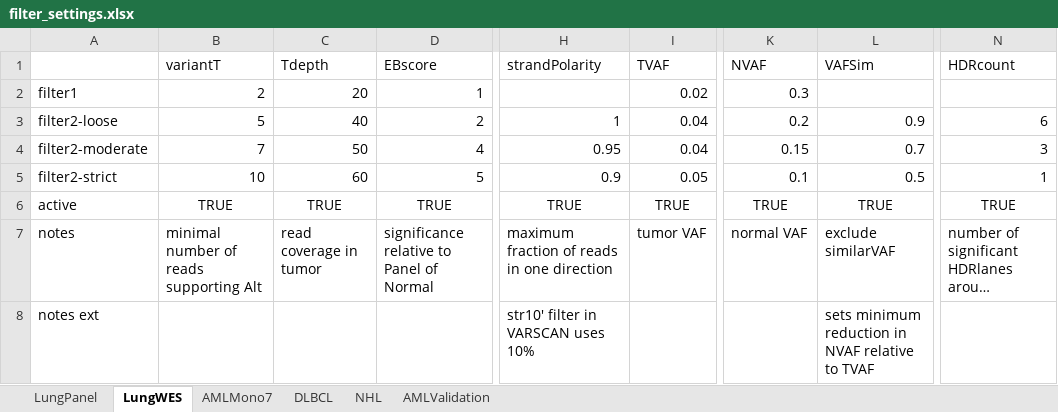
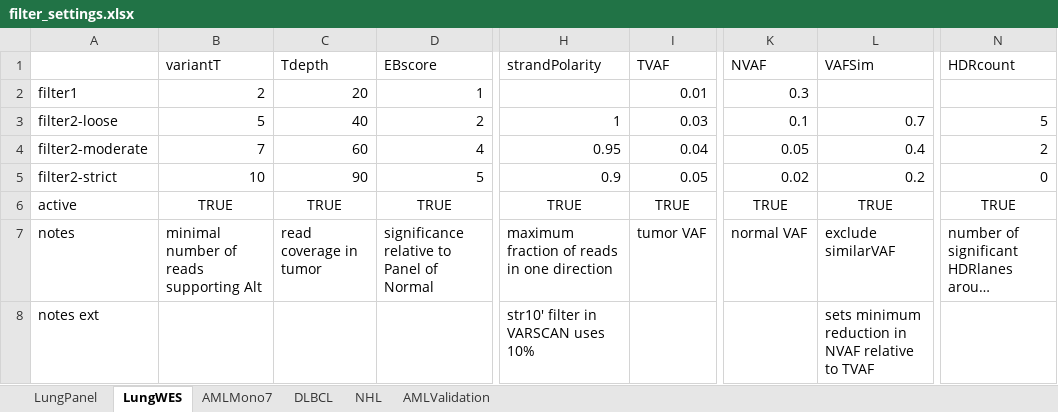
Before and after one commit to Mar111tiN/somVarWES, an Excel workbook: info/filter_settings.xlsx, sheet LungWES, drawn as a sheet; only a part is shown, gaps mark what is left out; long unchanged cells end in …; values as stored, in another font and other column widths than the file's, no borders; the diff names each change by its address in the sheet, - before the commit and + after, or states it on an @@ line.

```diff
--- a/info/filter_settings.xlsx (sheet LungWES)
+++ b/info/filter_settings.xlsx (sheet LungWES)
-I2 (TVAF): 0.02
+I2 (TVAF): 0.01
-I3 (TVAF): 0.04
+I3 (TVAF): 0.03
-K3 (NVAF): 0.2
+K3 (NVAF): 0.1
-L3 (VAFSim): 0.9
+L3 (VAFSim): 0.7
-N3 (HDRcount): 6
+N3 (HDRcount): 5
-C4 (Tdepth): 50
+C4 (Tdepth): 60
-K4 (NVAF): 0.15
+K4 (NVAF): 0.05
-L4 (VAFSim): 0.7
+L4 (VAFSim): 0.4
-N4 (HDRcount): 3
+N4 (HDRcount): 2
-C5 (Tdepth): 60
+C5 (Tdepth): 90
-K5 (NVAF): 0.1
+K5 (NVAF): 0.02
-L5 (VAFSim): 0.5
+L5 (VAFSim): 0.2
-N5 (HDRcount): 1
+N5 (HDRcount): 0
```
Also changed, not shown: sheet LungPanel, 7 other files.
